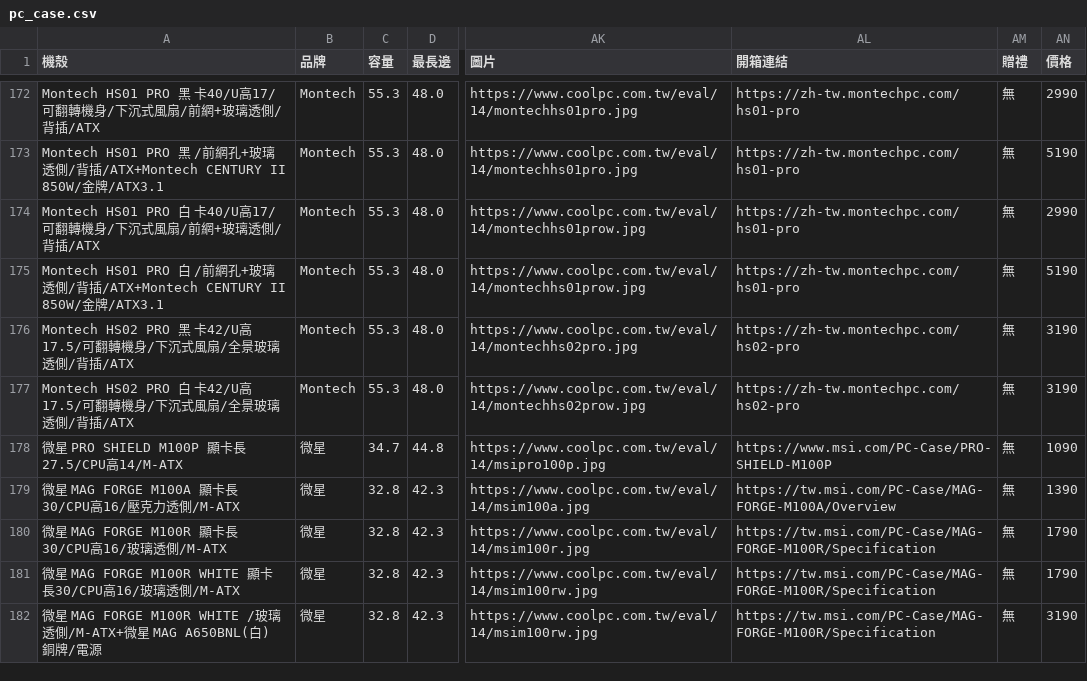
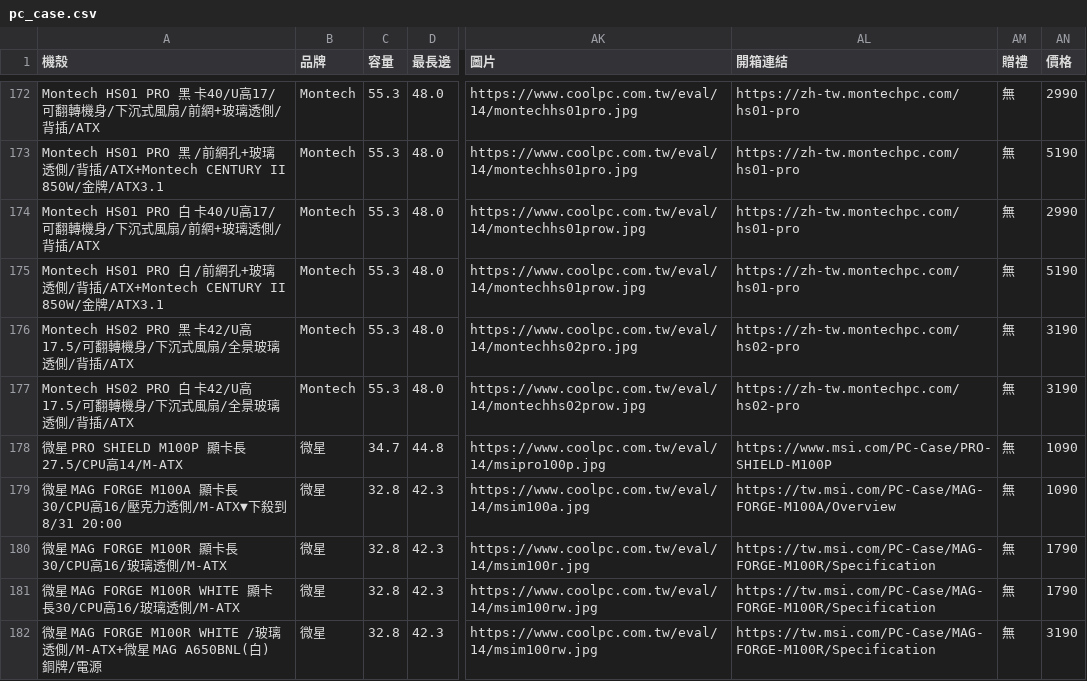
Before and after one commit to douobb/pc_case_data, a CSV file: pc_case.csv, drawn as a sheet; only a part is shown, gaps mark what is left out; the diff names each change by its address in the sheet, - before the commit and + after, or states it on an @@ line.

```diff
--- a/pc_case.csv
+++ b/pc_case.csv
-A179 (機殼): …克力透側/M-ATX
+A179 (機殼): …克力透側/M-ATX▼下殺到 8/31 20:00
-AN179 (價格): 1390
+AN179 (價格): 1090
```
Also changed, not shown: 1 other file.
